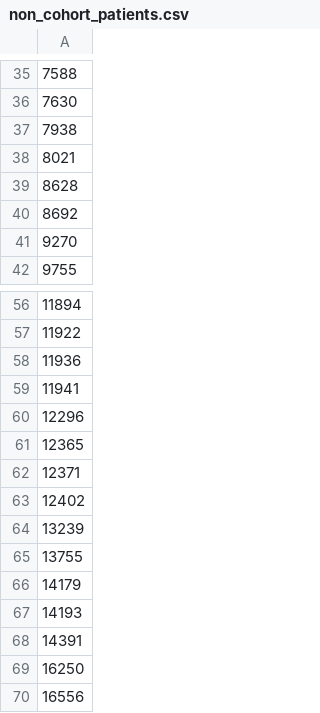
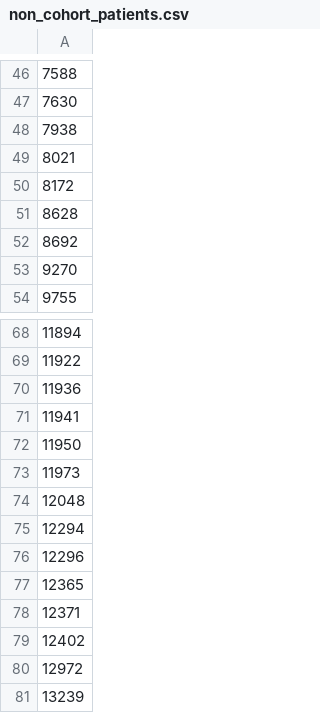
Before and after one commit to baobab/bart, a CSV file: db/data/llh/non_cohort_patients.csv, drawn as a sheet; only a part is shown, gaps mark what is left out; the shorter side is filled out with more unchanged rows; the diff covers the shown part only; the diff names each change by its address in the sheet, - before the commit and + after, or states it on an @@ line.

```diff
--- a/db/data/llh/non_cohort_patients.csv
+++ b/db/data/llh/non_cohort_patients.csv
+row 50: 8172
+row 72: 11950
+row 73: 11973
+row 74: 12048
+row 75: 12294
+row 80: 12972
```
Also changed, not shown: 13 added rows elsewhere in this file.
